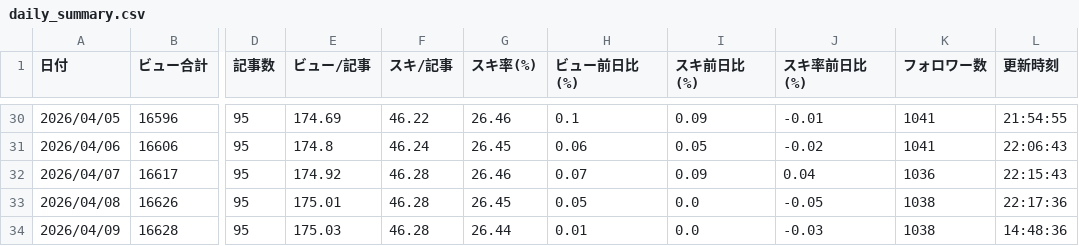
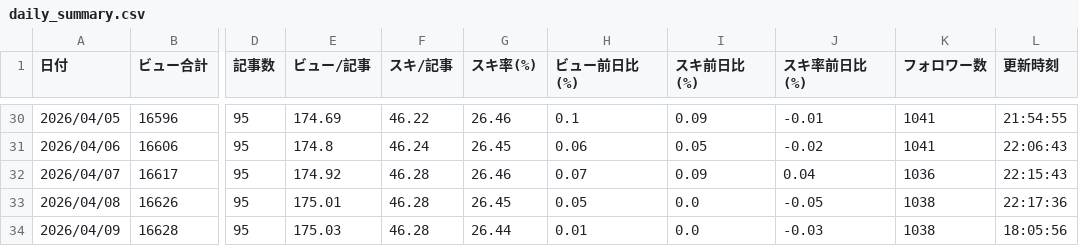
Before and after one commit to ganden0807-collab/note-stats-tracker, a CSV file: data/daily_summary.csv, drawn as a sheet; only a part is shown, gaps mark what is left out; the diff names each change by its address in the sheet, - before the commit and + after, or states it on an @@ line.

```diff
--- a/data/daily_summary.csv
+++ b/data/daily_summary.csv
-L34 (更新時刻): 14:48:36
+L34 (更新時刻): 18:05:56
```
